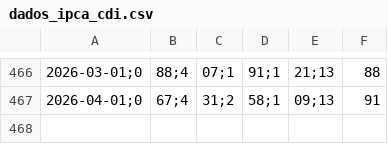
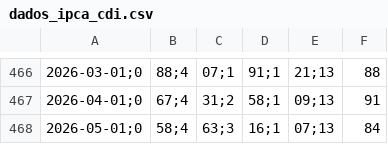
Before and after one commit to VBGVictor/CVM-FII-Data, a CSV file: output/dados_projeto/dados_ipca_cdi.csv, drawn as a sheet; only a part is shown, gaps mark what is left out; the diff names each change by its address in the sheet, - before the commit and + after, or states it on an @@ line.

```diff
--- a/output/dados_projeto/dados_ipca_cdi.csv
+++ b/output/dados_projeto/dados_ipca_cdi.csv
+row 468: 2026-05-01;0 | 58;4 | 63;3 | 16;1 | 07;13 | 84
```
Also changed, not shown: output/dados_projeto/datas_pagamento_dividendos.csv, output/dados_projeto/top10_dividendos_fii_com_pagamentos.csv.
